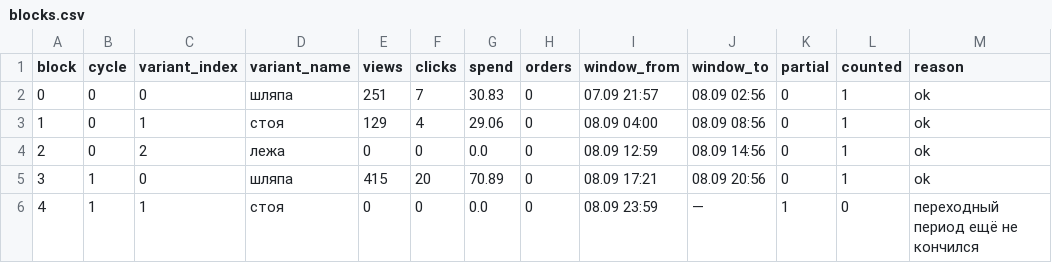
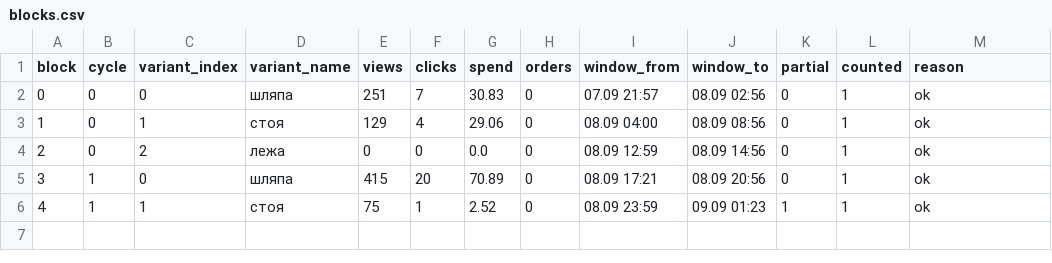
Before and after one commit to paradisio1088-afk/ozon-cover-abtest, a CSV file: data/blocks.csv, drawn as a sheet.

```diff
--- a/data/blocks.csv
+++ b/data/blocks.csv
@@ -5,2 +5,2 @@ block,cycle,variant_index,variant_name,views,clicks,spend,orders,window_from,win
 3,1,0,шляпа,415,20,70.89,0,08.09 17:21,08.09 20:56,0,1,ok
-4,1,1,стоя,0,0,0.0,0,08.09 23:59,—,1,0,переходный период ещё не кончился
+4,1,1,стоя,75,1,2.52,0,08.09 23:59,09.09 01:23,1,1,ok
```
Also changed, not shown: data/snapshots.csv, 3 other files.
